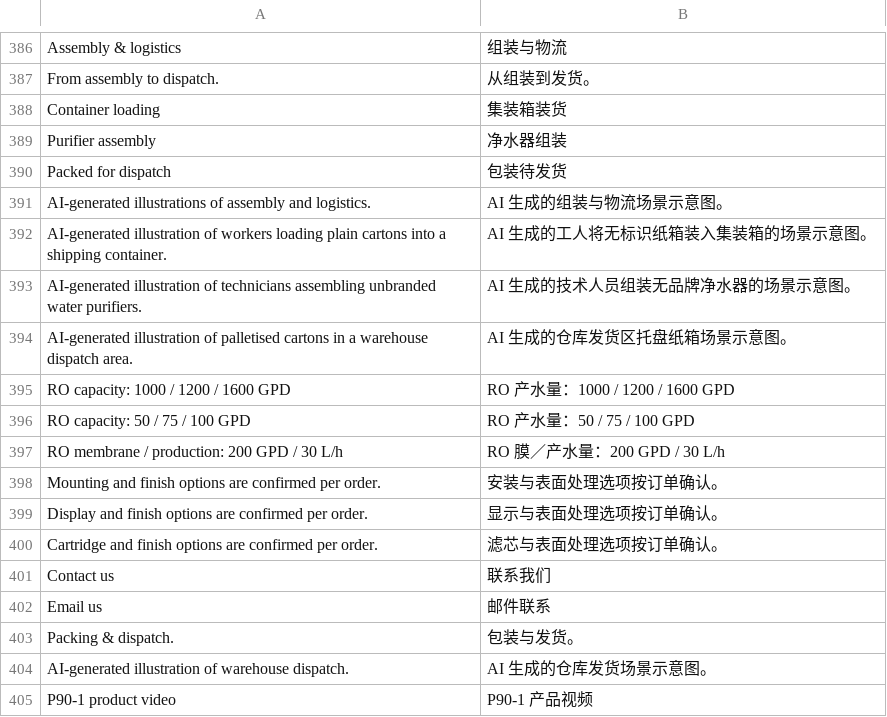
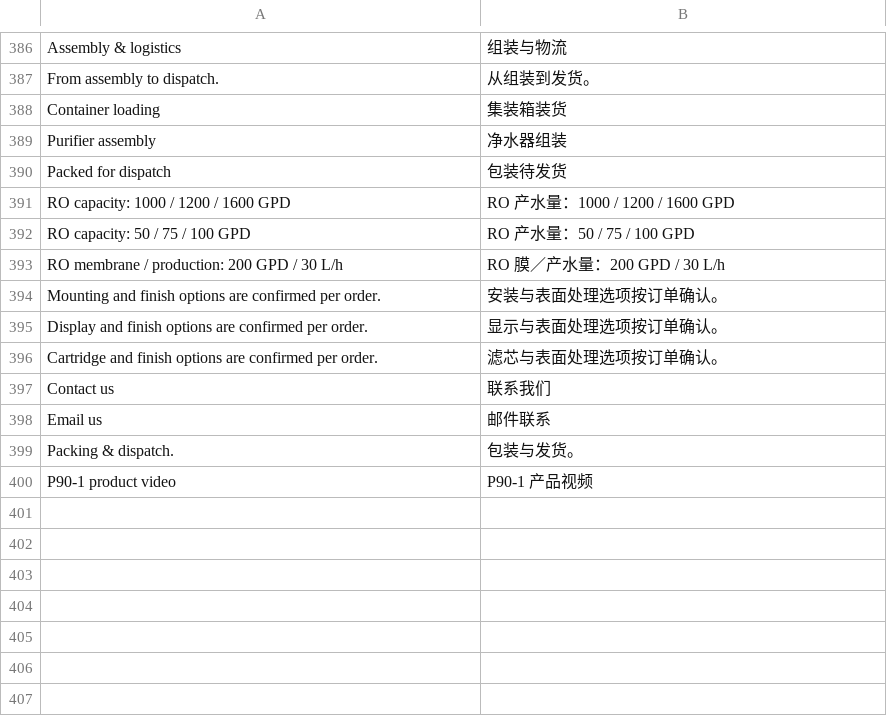
Before and after one commit to ropureoem/ropureoem, a TSV file: scripts/i18n/zh.tsv, drawn as a sheet; only a part is shown, gaps mark what is left out; the diff names each change by its address in the sheet, - before the commit and + after, or states it on an @@ line.

Commit message:
Remove AI wording entries from Chinese translation table

```diff
--- a/scripts/i18n/zh.tsv
+++ b/scripts/i18n/zh.tsv
-row 391: AI-generated illustrations of assembly and logistics. | AI 生成的组装与物流场景示意图。
-row 392: AI-generated illustration of workers loading plain cartons into a shipping container. | AI 生成的工人将无标识纸箱装入集装箱的场景示意图。
-row 393: AI-generated illustration of technicians assembling unbranded water purifiers. | AI 生成的技术人员组装无品牌净水器的场景示意图。
-row 394: AI-generated illustration of palletised cartons in a warehouse dispatch area. | AI 生成的仓库发货区托盘纸箱场景示意图。
-row 404: AI-generated illustration of warehouse dispatch. | AI 生成的仓库发货场景示意图。
```
